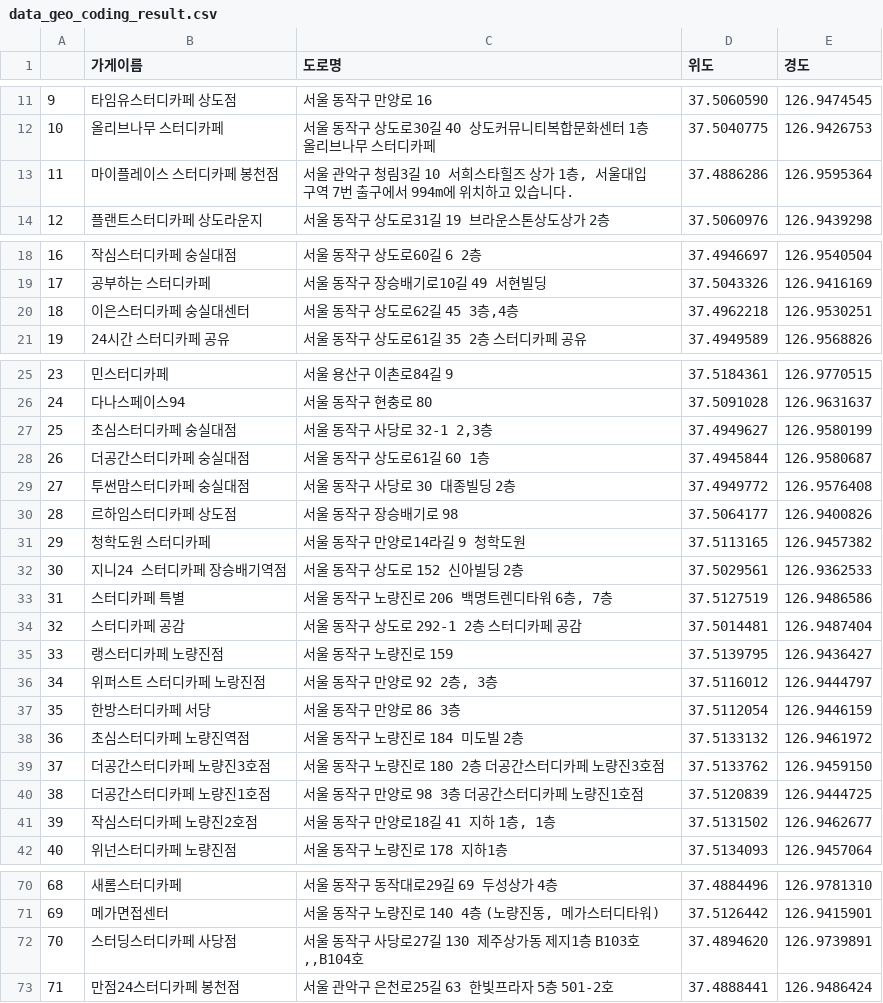
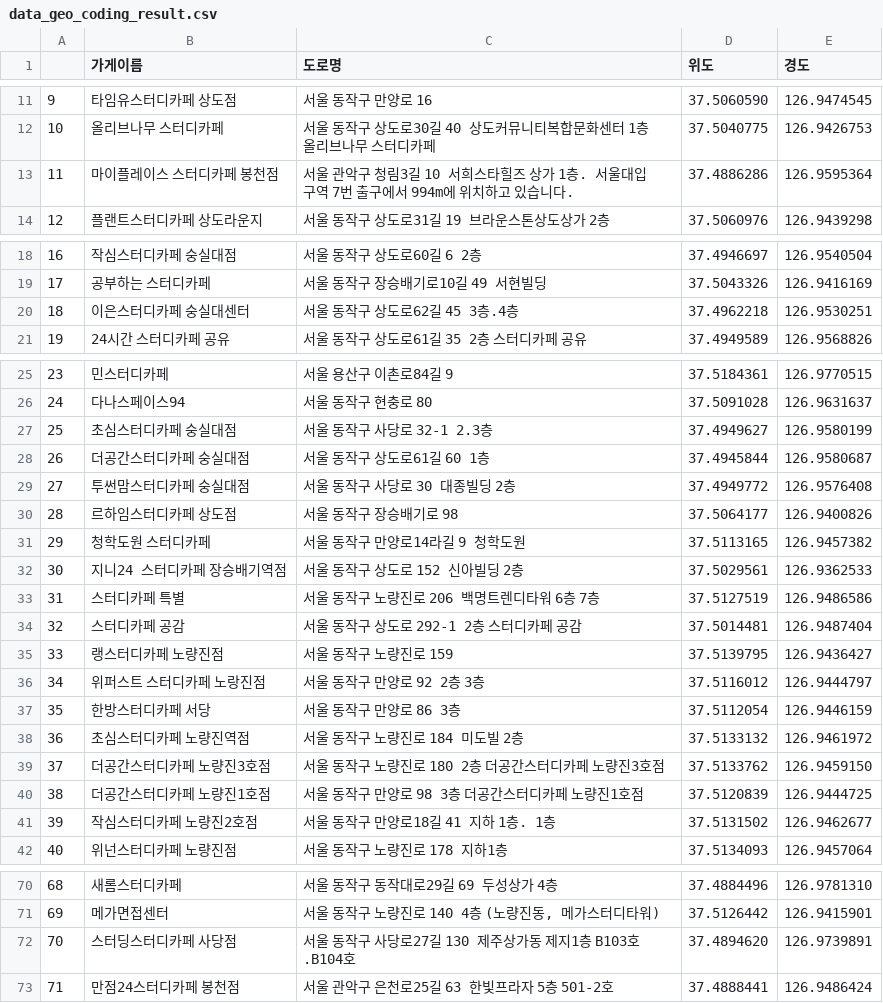
Before and after one commit to OneStar-CAUIE/Database, a CSV file: data_geo_coding_result.csv, drawn as a sheet; only a part is shown, gaps mark what is left out; the diff covers the shown part only.

Commit message:
Add files via upload

```diff
--- a/data_geo_coding_result.csv
+++ b/data_geo_coding_result.csv
@@ -12,3 +12,3 @@
 10,올리브나무 스터디카페,서울 동작구 상도로30길 40 상도커뮤니티복합문화센터 1층 올리브나무 스터디카페,37.5040775,126.9426753
-11,마이플레이스 스터디카페 봉천점,"서울 관악구 청림3길 10 서희스타힐즈 상가 1층, 서울대입구역 7번 출구에서 994m에 위치하고 있습니다.",37.4886286,126.9595364
+11,마이플레이스 스터디카페 봉천점,"서울 관악구 청림3길 10 서희스타힐즈 상가 1층. 서울대입구역 7번 출구에서 994m에 위치하고 있습니다.",37.4886286,126.9595364
 12,플랜트스터디카페 상도라운지,서울 동작구 상도로31길 19 브라운스톤상도상가 2층,37.5060976,126.9439298
@@ -19,3 +19,3 @@
 17,공부하는 스터디카페,서울 동작구 장승배기로10길 49 서현빌딩,37.5043326,126.9416169
-18,이은스터디카페 숭실대센터,"서울 동작구 상도로62길 45 3층,4층",37.4962218,126.9530251
+18,이은스터디카페 숭실대센터,"서울 동작구 상도로62길 45 3층.4층",37.4962218,126.9530251
 19,24시간 스터디카페 공유,서울 동작구 상도로61길 35 2층 스터디카페 공유,37.4949589,126.9568826
@@ -26,3 +26,3 @@
 24,다나스페이스94,서울 동작구 현충로 80,37.5091028,126.9631637
-25,초심스터디카페 숭실대점,"서울 동작구 사당로 32-1 2,3층",37.4949627,126.9580199
+25,초심스터디카페 숭실대점,"서울 동작구 사당로 32-1 2.3층",37.4949627,126.9580199
 26,더공간스터디카페 숭실대점,서울 동작구 상도로61길 60 1층,37.4945844,126.9580687
@@ -32,6 +32,6 @@
 30,지니24 스터디카페 장승배기역점,서울 동작구 상도로 152 신아빌딩 2층,37.5029561,126.9362533
-31,스터디카페 특별,"서울 동작구 노량진로 206 백명트렌디타워 6층, 7층",37.5127519,126.9486586
+31,스터디카페 특별,"서울 동작구 노량진로 206 백명트렌디타워 6층 7층",37.5127519,126.9486586
 32,스터디카페 공감,서울 동작구 상도로 292-1 2층 스터디카페 공감,37.5014481,126.9487404
 33,랭스터디카페 노량진점,서울 동작구 노량진로 159,37.5139795,126.9436427
-34,위퍼스트 스터디카페 노랑진점,"서울 동작구 만양로 92 2층, 3층",37.5116012,126.9444797
+34,위퍼스트 스터디카페 노랑진점,"서울 동작구 만양로 92 2층 3층",37.5116012,126.9444797
 35,한방스터디카페 서당,서울 동작구 만양로 86 3층,37.5112054,126.9446159
@@ -40,3 +40,3 @@
 38,더공간스터디카페 노량진1호점,서울 동작구 만양로 98 3층 더공간스터디카페 노량진1호점,37.5120839,126.9444725
-39,작심스터디카페 노량진2호점,"서울 동작구 만양로18길 41 지하 1층, 1층",37.5131502,126.9462677
+39,작심스터디카페 노량진2호점,"서울 동작구 만양로18길 41 지하 1층. 1층",37.5131502,126.9462677
 40,위넌스터디카페 노량진점,서울 동작구 노량진로 178 지하1층,37.5134093,126.9457064
@@ -71,3 +71,3 @@
 69,메가면접센터,"서울 동작구 노량진로 140 4층 (노량진동, 메가스터디타워)",37.5126442,126.9415901
-70,스터딩스터디카페 사당점,"서울 동작구 사당로27길 130 제주상가동 제지1층 B103호,,B104호",37.4894620,126.9739891
+70,스터딩스터디카페 사당점,"서울 동작구 사당로27길 130 제주상가동 제지1층 B103호.B104호",37.4894620,126.9739891
 71,만점24스터디카페 봉천점,서울 관악구 은천로25길 63 한빛프라자 5층 501-2호,37.4888441,126.9486424
```
Also changed, not shown: 1 edited cell elsewhere in this file.
